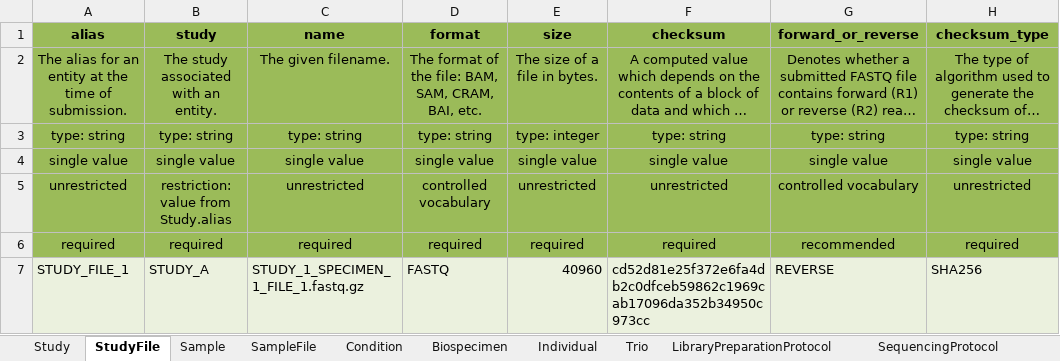
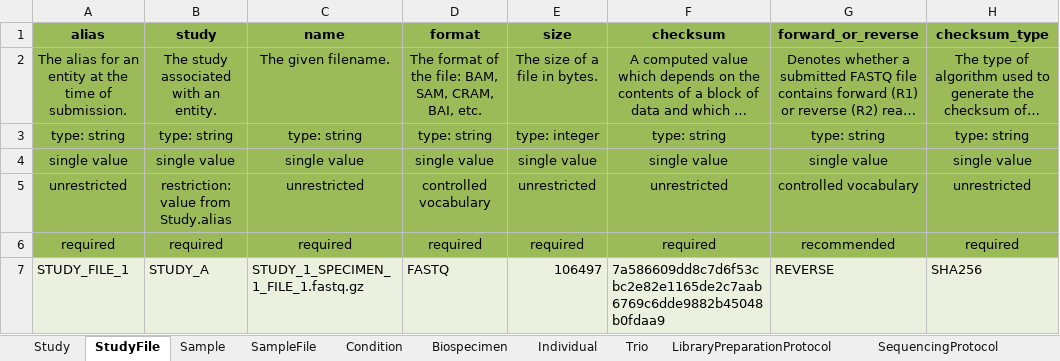
Before and after one commit to ghga-de/example-data, an Excel workbook: complete_1/metadata.xlsx, sheet StudyFile, drawn as a sheet; only a part is shown; long unchanged cells end in …; values as stored, in another font and other column widths than the file's, no borders; the diff names each change by its address in the sheet, - before the commit and + after, or states it on an @@ line.

```diff
--- a/complete_1/metadata.xlsx (sheet StudyFile)
+++ b/complete_1/metadata.xlsx (sheet StudyFile)
-E7 (size): 40960
+E7 (size): 106497
-F7 (checksum): cd52d81e25f372e6fa4db2c0dfceb59862c1969cab17096da352b34950c973cc
+F7 (checksum): 7a586609dd8c7d6f53cbc2e82e1165de2c7aab6769c6dde9882b45048b0fdaa9
```
Also changed, not shown: sheet AnalysisProcessOutputFile, sheet SequencingProcessFile, 20 other files.
